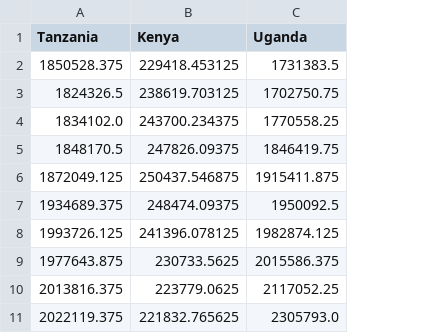
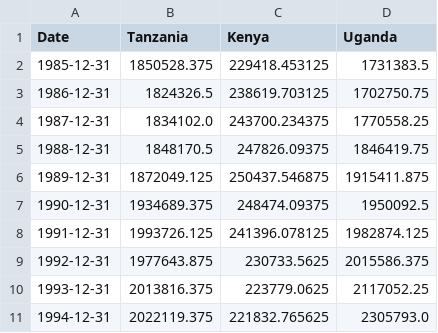
Before and after one commit to adili0505/Demo, a CSV file: EAC_national_income.csv, drawn as a sheet; only a part is shown; the diff names each change by its address in the sheet, - before the commit and + after, or states it on an @@ line.

Commit message:
Update EAC_national_income.csv

```diff
--- a/EAC_national_income.csv
+++ b/EAC_national_income.csv
+column A (Date), rows 2-11: 1985-12-31 | 1986-12-31 | 1987-12-31 | 1988-12-31 | 1989-12-31 | 1990-12-31 | 1991-12-31 | 1992-12-31 | 1993-12-31 | 1994-12-31
```
